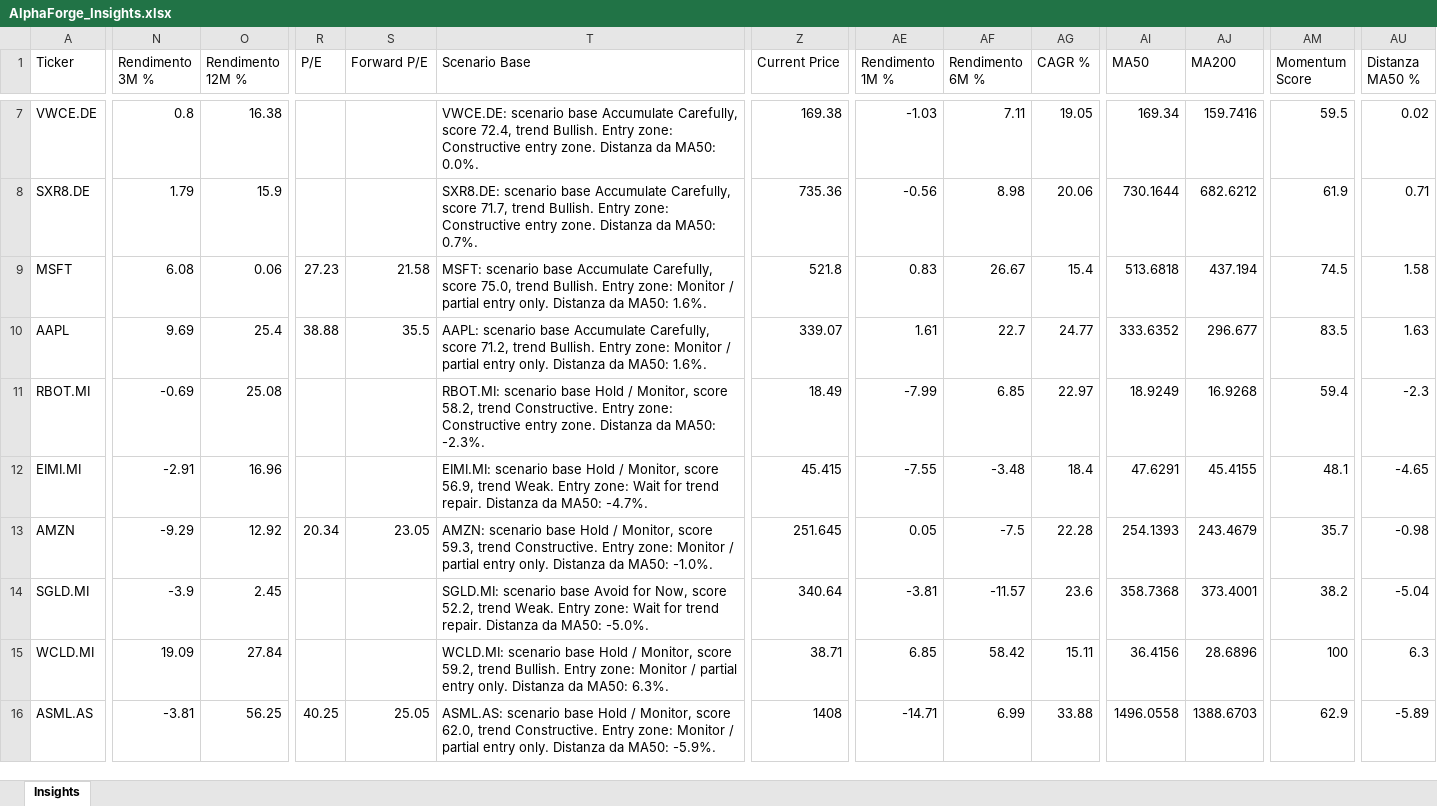
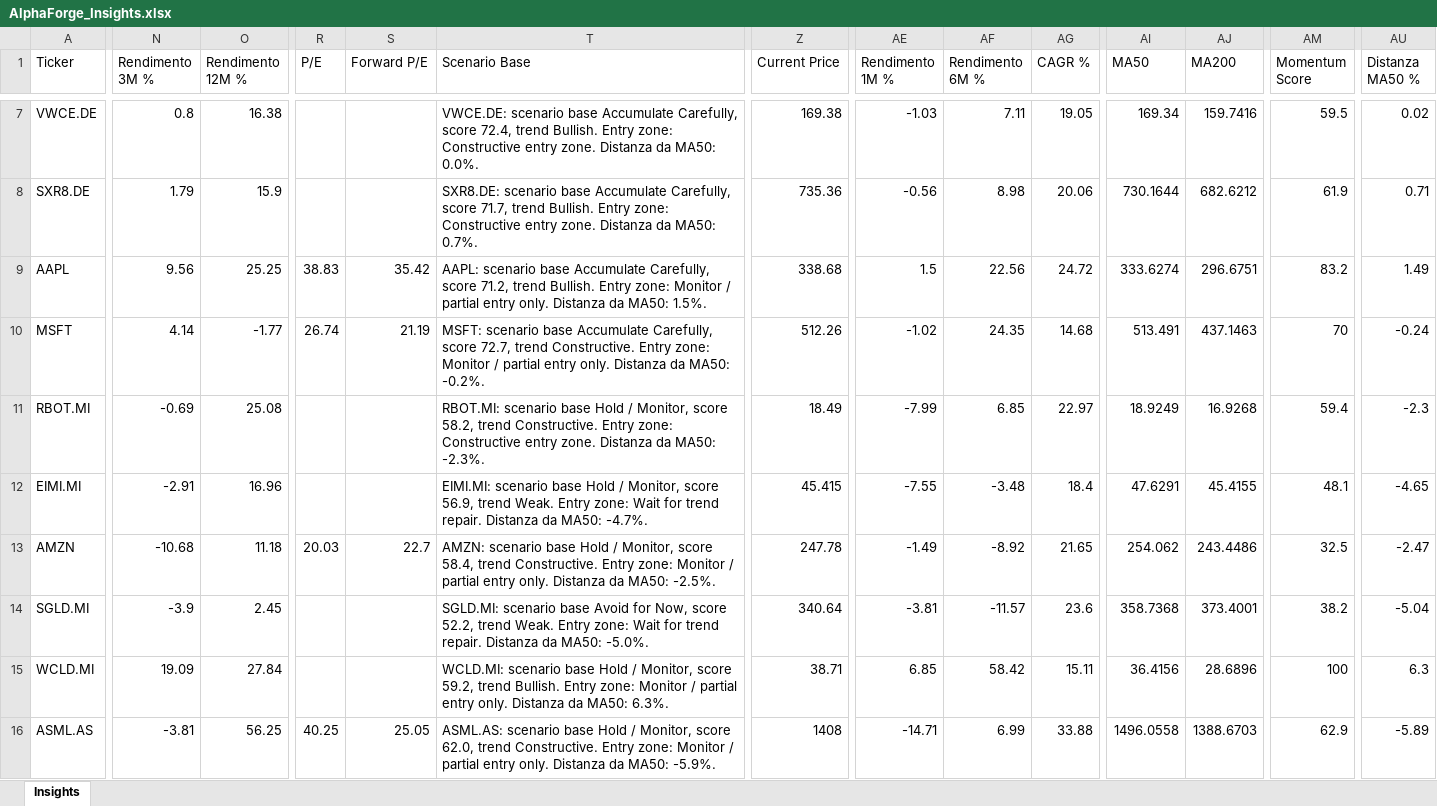
Before and after one commit to mirkomazzacuva/etf-intelligence-agent, an Excel workbook: AlphaForge_Insights.xlsx, sheet Insights, drawn as a sheet; only a part is shown, gaps mark what is left out; values as stored, in another font and other column widths than the file's, no borders; removed rows and columns are numbered as before the commit, all else as after; rows hold the shown columns only; the diff covers the shown part only; the diff names each change by its address in the sheet, - before the commit and + after, or states it on an @@ line.

```diff
--- a/AlphaForge_Insights.xlsx (sheet Insights)
+++ b/AlphaForge_Insights.xlsx (sheet Insights)
-row 9: MSFT | 6.08 | 0.06 | 27.23 | 21.58 | MSFT: scenario base Accumulate Carefully, score 75.0, trend Bullish. Entry zone: Monitor / partial entry only. Distanza da MA50: 1.6%. | 521.8 | 0.83 | 26.67 | 15.4 | 513.6818 | 437.194 | 74.5 | 1.58
-N9 (Rendimento 3M %): 9.69
+N9 (Rendimento 3M %): 9.56
-O9 (Rendimento 12M %): 25.4
+O9 (Rendimento 12M %): 25.25
-R9 (P/E): 38.88
+R9 (P/E): 38.83
-S9 (Forward P/E): 35.5
+S9 (Forward P/E): 35.42
-T9 (Scenario Base): …da MA50: 1.6%.
+T9 (Scenario Base): …da MA50: 1.5%.
-Z9 (Current Price): 339.07
+Z9 (Current Price): 338.68
-AE9 (Rendimento 1M %): 1.61
+AE9 (Rendimento 1M %): 1.5
-AF9 (Rendimento 6M %): 22.7
+AF9 (Rendimento 6M %): 22.56
-AG9 (CAGR %): 24.77
+AG9 (CAGR %): 24.72
-AI9 (MA50): 333.6352
+AI9 (MA50): 333.6274
-AJ9 (MA200): 296.677
+AJ9 (MA200): 296.6751
-AM9 (Momentum Score): 83.5
+AM9 (Momentum Score): 83.2
-AU9 (Distanza MA50 %): 1.63
+AU9 (Distanza MA50 %): 1.49
+row 10: MSFT | 4.14 | -1.77 | 26.74 | 21.19 | MSFT: scenario base Accumulate Carefully, score 72.7, trend Constructive. Entry zone: Monitor / partial entry only. Distanza da MA50: -0.2%. | 512.26 | -1.02 | 24.35 | 14.68 | 513.491 | 437.1463 | 70 | -0.24
-N13 (Rendimento 3M %): -9.29
+N13 (Rendimento 3M %): -10.68
-O13 (Rendimento 12M %): 12.92
+O13 (Rendimento 12M %): 11.18
-R13 (P/E): 20.34
+R13 (P/E): 20.03
-S13 (Forward P/E): 23.05
+S13 (Forward P/E): 22.7
-T13 (Scenario Base): …Monitor, score 59.3, trend Constructive. Entry zone: Monitor / partial entry only. Distanza da MA50: -1.0%.
+T13 (Scenario Base): …Monitor, score 58.4, trend Constructive. Entry zone: Monitor / partial entry only. Distanza da MA50: -2.5%.
-Z13 (Current Price): 251.645
+Z13 (Current Price): 247.78
-AE13 (Rendimento 1M %): 0.05
+AE13 (Rendimento 1M %): -1.49
-AF13 (Rendimento 6M %): -7.5
+AF13 (Rendimento 6M %): -8.92
-AG13 (CAGR %): 22.28
+AG13 (CAGR %): 21.65
-AI13 (MA50): 254.1393
+AI13 (MA50): 254.062
-AJ13 (MA200): 243.4679
+AJ13 (MA200): 243.4486
-AM13 (Momentum Score): 35.7
+AM13 (Momentum Score): 32.5
-AU13 (Distanza MA50 %): -0.98
+AU13 (Distanza MA50 %): -2.47
```
Also changed, not shown: 2 added rows, 2 removed rows and 84 edited cells elsewhere in this sheet, AlphaForge_Action_Plan.xlsx, AlphaForge_Fund_Price_History.xlsx, 28 other files.
